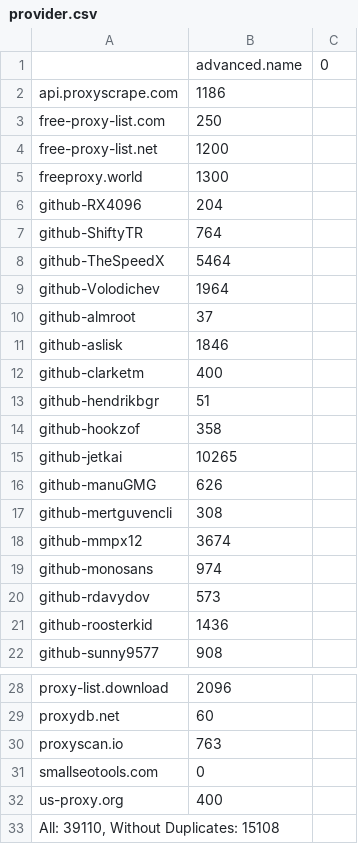
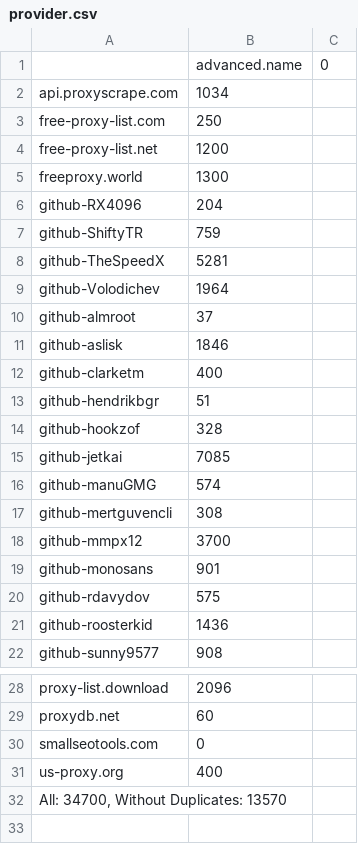
Before and after one commit to ChangJr7/PROXY, a CSV file: proxies/provider.csv, drawn as a sheet; only a part is shown, gaps mark what is left out.

```diff
--- a/proxies/provider.csv
+++ b/proxies/provider.csv
@@ -1,3 +1,3 @@
 ;advanced.name;0
-api.proxyscrape.com;1186
+api.proxyscrape.com;1034
 free-proxy-list.com;250
@@ -6,4 +6,4 @@ freeproxy.world;1300
 github-RX4096;204
-github-ShiftyTR;764
-github-TheSpeedX;5464
+github-ShiftyTR;759
+github-TheSpeedX;5281
 github-Volodichev;1964
@@ -13,9 +13,9 @@ github-clarketm;400
 github-hendrikbgr;51
-github-hookzof;358
-github-jetkai;10265
-github-manuGMG;626
+github-hookzof;328
+github-jetkai;7085
+github-manuGMG;574
 github-mertguvencli;308
-github-mmpx12;3674
-github-monosans;974
-github-rdavydov;573
+github-mmpx12;3700
+github-monosans;901
+github-rdavydov;575
 github-roosterkid;1436
@@ -29,5 +29,4 @@ proxy-list.download;2096
 proxydb.net;60
-proxyscan.io;763
 smallseotools.com;0
 us-proxy.org;400
-All: 39110, Without Duplicates: 15108
+All: 34700, Without Duplicates: 13570
```
Also changed, not shown: proxies/excluded.csv, proxies/misconfigured.csv, 16 other files.
